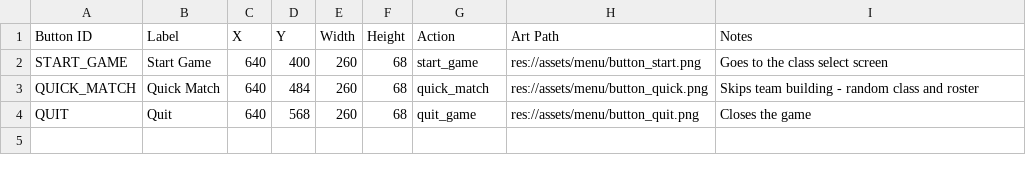
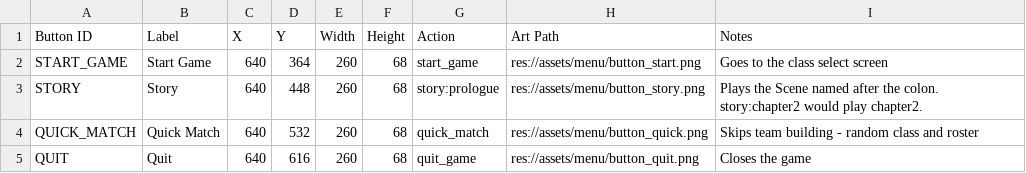
Before and after one commit to SchwartzAnthony/project_sb, a CSV file: data/MenuConfig.csv, drawn as a sheet.

```diff
--- a/data/MenuConfig.csv
+++ b/data/MenuConfig.csv
@@ -1,4 +1,5 @@
 Button ID,Label,X,Y,Width,Height,Action,Art Path,Notes
-START_GAME,Start Game,640,400,260,68,start_game,res://assets/menu/button_start.png,Goes to the class select screen
-QUICK_MATCH,Quick Match,640,484,260,68,quick_match,res://assets/menu/button_quick.png,Skips team building - random class and roster
-QUIT,Quit,640,568,260,68,quit_game,res://assets/menu/button_quit.png,Closes the game
+START_GAME,Start Game,640,364,260,68,start_game,res://assets/menu/button_start.png,Goes to the class select screen
+STORY,Story,640,448,260,68,story:prologue,res://assets/menu/button_story.png,Plays the Scene named after the colon. story:chapter2 would play chapter2.
+QUICK_MATCH,Quick Match,640,532,260,68,quick_match,res://assets/menu/button_quick.png,Skips team building - random class and roster
+QUIT,Quit,640,616,260,68,quit_game,res://assets/menu/button_quit.png,Closes the game
```
Also changed, not shown: data/Tuning.csv, 17 other files.
